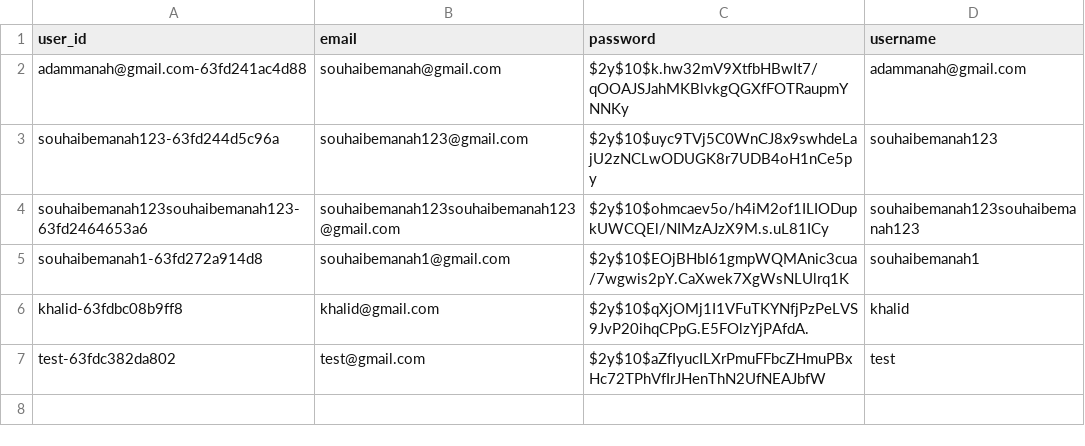
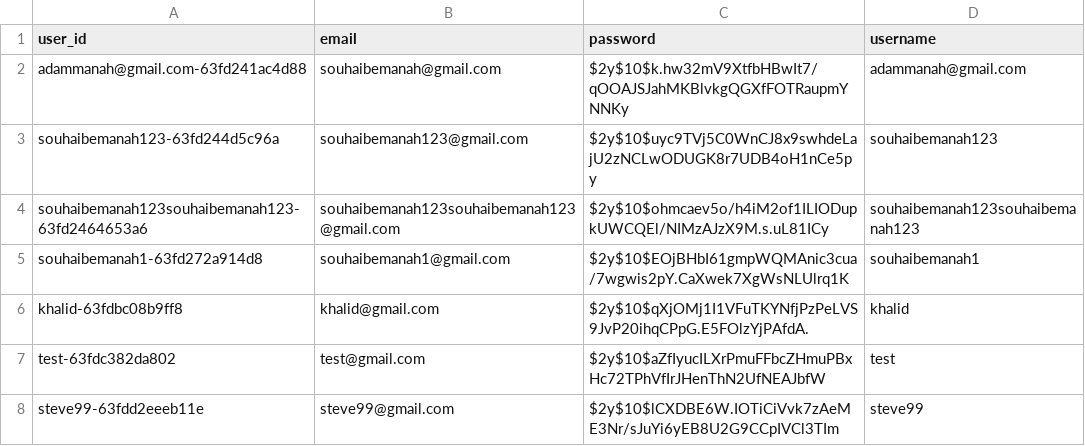
Before and after one commit to sohaibMan/crud_products, a CSV file: model/data/users.csv, drawn as a sheet; the diff names each change by its address in the sheet, - before the commit and + after, or states it on an @@ line.

```diff
--- a/model/data/users.csv
+++ b/model/data/users.csv
+row 8: steve99-63fdd2eeeb11e | steve99@gmail.com | $2y$10$lCXDBE6W.IOTiCiVvk7zAeME3Nr/sJuYi6yEB8U2G9CCpIVCl3TIm | steve99
```
Also changed, not shown: 4 other files.
